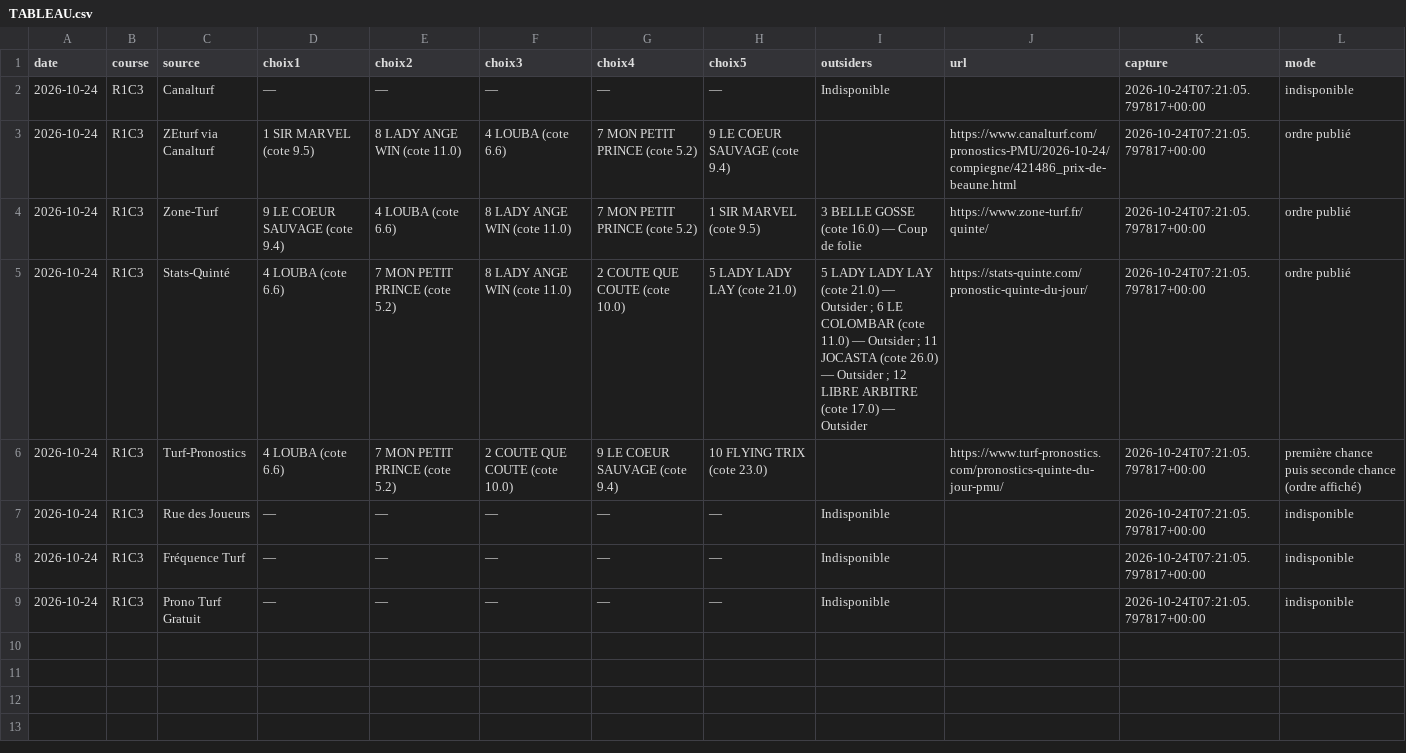
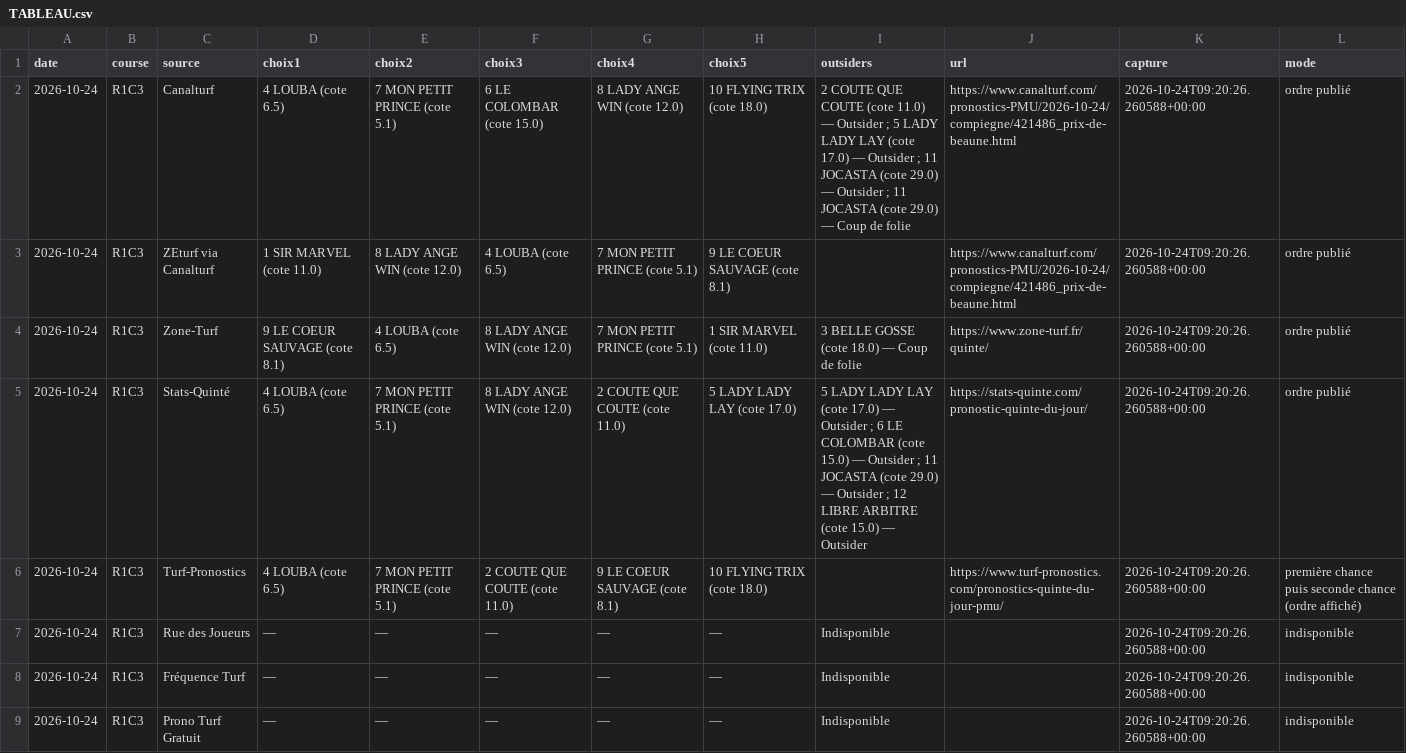
Before and after one commit to Pascalrive/pmu-scorer, a CSV file: consensus_pronostics/data/2026-10-24/TABLEAU.csv, drawn as a sheet.

Commit message:
Archive consensus editorial independant

```diff
--- a/consensus_pronostics/data/2026-10-24/TABLEAU.csv
+++ b/consensus_pronostics/data/2026-10-24/TABLEAU.csv
@@ -1,9 +1,9 @@
 date,course,source,choix1,choix2,choix3,choix4,choix5,outsiders,url,capture,mode
-2026-10-24,R1C3,Canalturf,—,—,—,—,—,Indisponible,,2026-10-24T07:21:05.797817+00:00,indisponible
-2026-10-24,R1C3,ZEturf via Canalturf,1 SIR MARVEL (cote 9.5),8 LADY ANGE WIN (cote 11.0),4 LOUBA (cote 6.6),7 MON PETIT PRINCE (cote 5.2),9 LE COEUR SAUVAGE (cote 9.4),,https://www.canalturf.com/pronostics-PMU/2026-10-24/compiegne/421486_prix-de-beaune.html,2026-10-24T07:21:05.797817+00:00,ordre publié
-2026-10-24,R1C3,Zone-Turf,9 LE COEUR SAUVAGE (cote 9.4),4 LOUBA (cote 6.6),8 LADY ANGE WIN (cote 11.0),7 MON PETIT PRINCE (cote 5.2),1 SIR MARVEL (cote 9.5),3 BELLE GOSSE (cote 16.0) — Coup de folie,https://www.zone-turf.fr/quinte/,2026-10-24T07:21:05.797817+00:00,ordre publié
-2026-10-24,R1C3,Stats-Quinté,4 LOUBA (cote 6.6),7 MON PETIT PRINCE (cote 5.2),8 LADY ANGE WIN (cote 11.0),2 COUTE QUE COUTE (cote 10.0),5 LADY LADY LAY (cote 21.0),5 LADY LADY LAY (cote 21.0) — Outsider ; 6 LE COLOMBAR (cote 11.0) — Outsider ; 11 JOCASTA (cote 26.0) — Outsider ; 12 LIBRE ARBITRE (cote 17.0) — Outsider,https://stats-quinte.com/pronostic-quinte-du-jour/,2026-10-24T07:21:05.797817+00:00,ordre publié
-2026-10-24,R1C3,Turf-Pronostics,4 LOUBA (cote 6.6),7 MON PETIT PRINCE (cote 5.2),2 COUTE QUE COUTE (cote 10.0),9 LE COEUR SAUVAGE (cote 9.4),10 FLYING TRIX (cote 23.0),,https://www.turf-pronostics.com/pronostics-quinte-du-jour-pmu/,2026-10-24T07:21:05.797817+00:00,première chance puis seconde chance (ordre affiché)
-2026-10-24,R1C3,Rue des Joueurs,—,—,—,—,—,Indisponible,,2026-10-24T07:21:05.797817+00:00,indisponible
-2026-10-24,R1C3,Fréquence Turf,—,—,—,—,—,Indisponible,,2026-10-24T07:21:05.797817+00:00,indisponible
-2026-10-24,R1C3,Prono Turf Gratuit,—,—,—,—,—,Indisponible,,2026-10-24T07:21:05.797817+00:00,indisponible
+2026-10-24,R1C3,Canalturf,4 LOUBA (cote 6.5),7 MON PETIT PRINCE (cote 5.1),6 LE COLOMBAR (cote 15.0),8 LADY ANGE WIN (cote 12.0),10 FLYING TRIX (cote 18.0),2 COUTE QUE COUTE (cote 11.0) — Outsider ; 5 LADY LADY LAY (cote 17.0) — Outsider ; 11 JOCASTA (cote 29.0) — Outsider ; 11 JOCASTA (cote 29.0) — Coup de folie,https://www.canalturf.com/pronostics-PMU/2026-10-24/compiegne/421486_prix-de-beaune.html,2026-10-24T09:20:26.260588+00:00,ordre publié
+2026-10-24,R1C3,ZEturf via Canalturf,1 SIR MARVEL (cote 11.0),8 LADY ANGE WIN (cote 12.0),4 LOUBA (cote 6.5),7 MON PETIT PRINCE (cote 5.1),9 LE COEUR SAUVAGE (cote 8.1),,https://www.canalturf.com/pronostics-PMU/2026-10-24/compiegne/421486_prix-de-beaune.html,2026-10-24T09:20:26.260588+00:00,ordre publié
+2026-10-24,R1C3,Zone-Turf,9 LE COEUR SAUVAGE (cote 8.1),4 LOUBA (cote 6.5),8 LADY ANGE WIN (cote 12.0),7 MON PETIT PRINCE (cote 5.1),1 SIR MARVEL (cote 11.0),3 BELLE GOSSE (cote 18.0) — Coup de folie,https://www.zone-turf.fr/quinte/,2026-10-24T09:20:26.260588+00:00,ordre publié
+2026-10-24,R1C3,Stats-Quinté,4 LOUBA (cote 6.5),7 MON PETIT PRINCE (cote 5.1),8 LADY ANGE WIN (cote 12.0),2 COUTE QUE COUTE (cote 11.0),5 LADY LADY LAY (cote 17.0),5 LADY LADY LAY (cote 17.0) — Outsider ; 6 LE COLOMBAR (cote 15.0) — Outsider ; 11 JOCASTA (cote 29.0) — Outsider ; 12 LIBRE ARBITRE (cote 15.0) — Outsider,https://stats-quinte.com/pronostic-quinte-du-jour/,2026-10-24T09:20:26.260588+00:00,ordre publié
+2026-10-24,R1C3,Turf-Pronostics,4 LOUBA (cote 6.5),7 MON PETIT PRINCE (cote 5.1),2 COUTE QUE COUTE (cote 11.0),9 LE COEUR SAUVAGE (cote 8.1),10 FLYING TRIX (cote 18.0),,https://www.turf-pronostics.com/pronostics-quinte-du-jour-pmu/,2026-10-24T09:20:26.260588+00:00,première chance puis seconde chance (ordre affiché)
+2026-10-24,R1C3,Rue des Joueurs,—,—,—,—,—,Indisponible,,2026-10-24T09:20:26.260588+00:00,indisponible
+2026-10-24,R1C3,Fréquence Turf,—,—,—,—,—,Indisponible,,2026-10-24T09:20:26.260588+00:00,indisponible
+2026-10-24,R1C3,Prono Turf Gratuit,—,—,—,—,—,Indisponible,,2026-10-24T09:20:26.260588+00:00,indisponible
```
Also changed, not shown: 7 other files.
